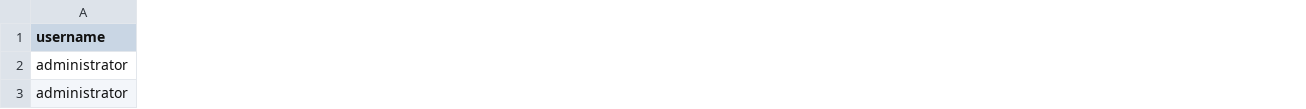
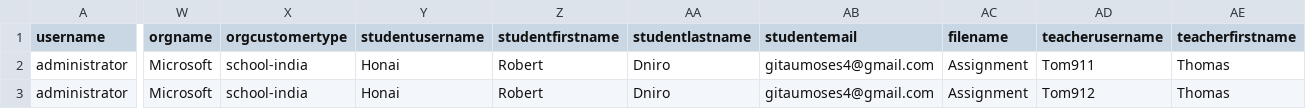
Before and after one commit to doorward-elearning/elearning, a CSV file: apps/doorward-testing/regression/TestData.csv, drawn as a sheet; only a part is shown, gaps mark what is left out; the diff covers the shown part only; the diff names each change by its address in the sheet, - before the commit and + after, or states it on an @@ line.

Commit message:
Updated regression suite

```diff
--- a/apps/doorward-testing/regression/TestData.csv
+++ b/apps/doorward-testing/regression/TestData.csv
+column W (orgname), rows 2-3: Microsoft | Microsoft
+column X (orgcustomertype), rows 2-3: school-india | school-india
+column Y (studentusername), rows 2-3: Honai | Honai
+column Z (studentfirstname), rows 2-3: Robert | Robert
+column AA (studentlastname), rows 2-3: Dniro | Dniro
+column AB (studentemail), rows 2-3: gitaumoses4@gmail.com | gitaumoses4@gmail.com
+column AC (filename), rows 2-3: Assignment | Assignment
+column AD (teacherusername), rows 2-3: Tom911 | Tom912
+column AE (teacherfirstname), rows 2-3: Thomas | Thomas
```
Also changed, not shown: 5 added columns and 4 edited cells elsewhere in this file, 2 other files.
